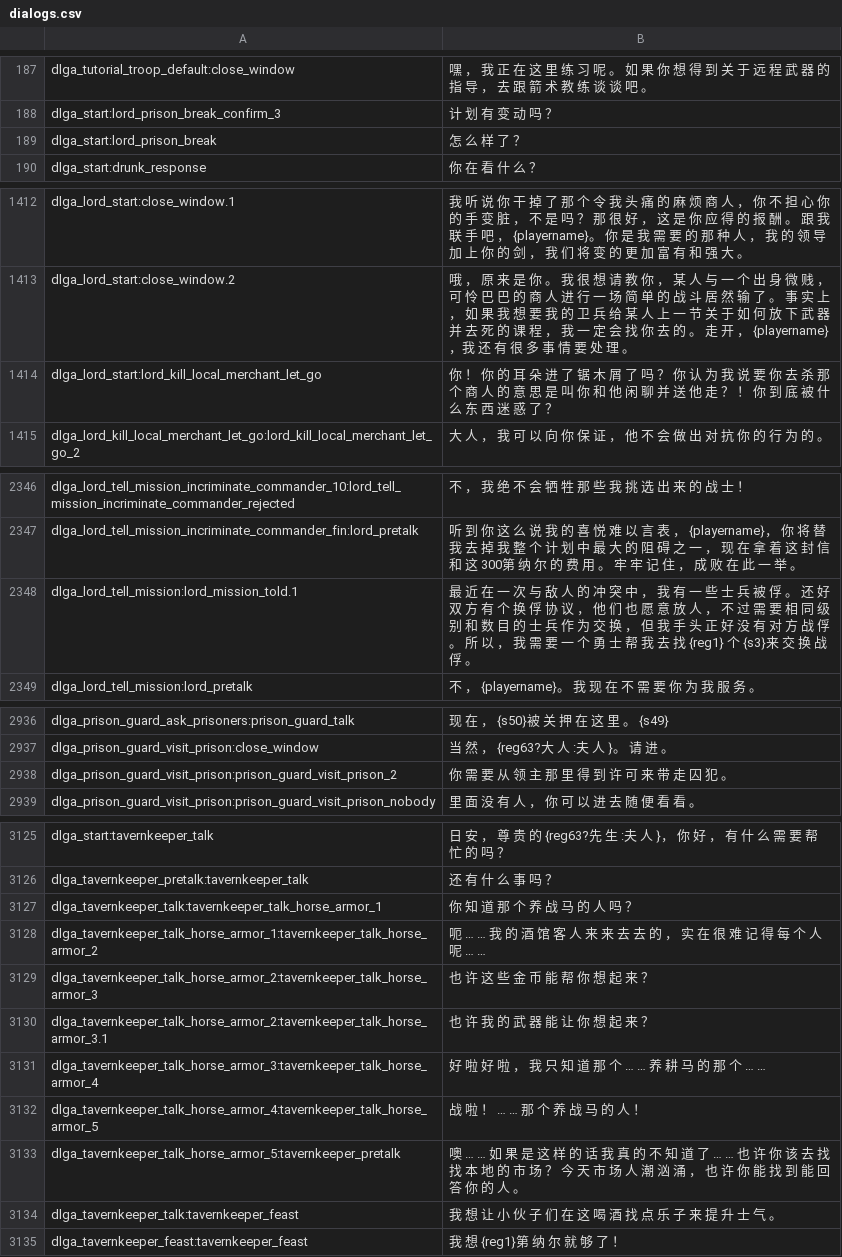
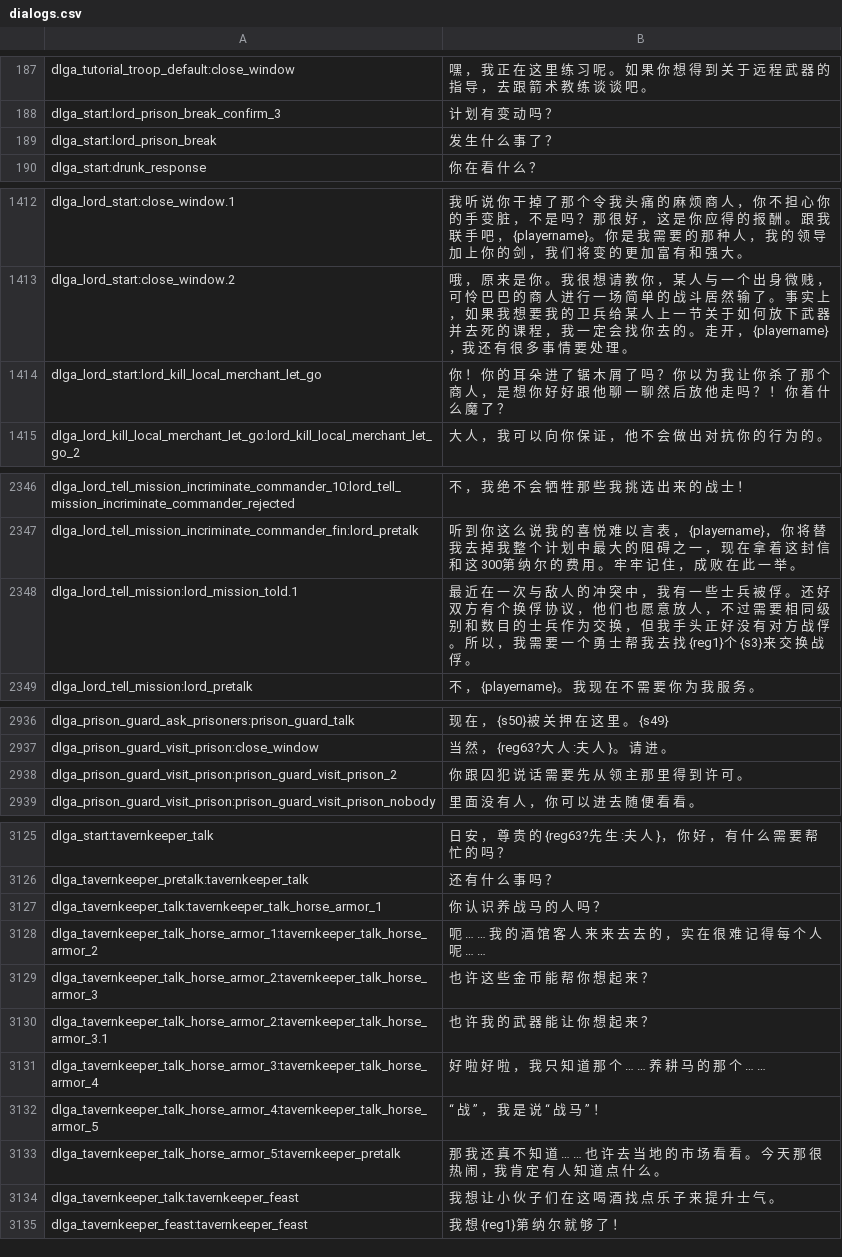
Before and after one commit to Rayforward/Pendor_ReCns, a CSV file: cns/dialogs.csv, drawn as a sheet; only a part is shown, gaps mark what is left out.

```diff
--- a/cns/dialogs.csv
+++ b/cns/dialogs.csv
@@ -188,3 +188,3 @@ dlga_tutorial_troop_default:close_window|嘿 ， 我 正 在 这 里 练 习 呢
 dlga_start:lord_prison_break_confirm_3|计 划 有 变 动 吗 ？
-dlga_start:lord_prison_break|怎 么 样 了 ？
+dlga_start:lord_prison_break|发 生 什 么 事 了 ？
 dlga_start:drunk_response|你 在 看 什 么 ？
@@ -1413,3 +1413,3 @@ dlga_lord_start:close_window.1|我 听 说 你 干 掉 了 那 个 令 我 头
 dlga_lord_start:close_window.2|哦 ， 原 来 是 你 。 我 很 想 请 教 你 ， 某 人 与 一 个 出 身 微 贱 ， 可 怜 巴 巴 的 商 人 进 行 一 场 简 单 的 战 斗 居 然 输 了 。 事 实 上 ， 如 果 我 想 要 我 的 卫 兵 给 某 人 上 一 节 关 于 如 何 放 下 武 器 并 去 死 的 课 程 ， 我 一 定 会 找 你 去 的 。 走 开 ， {playername}，我 还 有 很 多 事 情 要 处 理 。
-dlga_lord_start:lord_kill_local_merchant_let_go|你 ！ 你 的 耳 朵 进 了 锯 木 屑 了 吗 ？ 你 认 为 我 说 要 你 去 杀 那 个 商 人 的 意 思 是 叫 你 和 他 闲 聊 并 送 他 走 ？ ！ 你 到 底 被 什 么 东 西 迷 惑 了 ？
+dlga_lord_start:lord_kill_local_merchant_let_go|你 ！ 你 的 耳 朵 进 了 锯 木 屑 了 吗 ？ 你 以 为 我 让 你 杀 了 那 个 商 人 ， 是 想 你 好 好 跟 他 聊 一 聊 然 后 放 他 走 吗 ？ ！ 你 着 什 么 魔 了 ？
 dlga_lord_kill_local_merchant_let_go:lord_kill_local_merchant_let_go_2|大 人 ， 我 可 以 向 你 保 证 ， 他 不 会 做 出 对 抗 你 的 行 为 的 。
@@ -2347,3 +2347,3 @@ dlga_lord_tell_mission_incriminate_commander_10:lord_tell_mission_incriminate_co
 dlga_lord_tell_mission_incriminate_commander_fin:lord_pretalk|听 到 你 这 么 说 我 的 喜 悦 难 以 言 表 ， {playername}， 你 将 替 我 去 掉 我 整 个 计 划 中 最 大 的 阻 碍 之 一 ， 现 在 拿 着 这 封 信 和 这 300第 纳 尔 的 费 用 。 牢 牢 记 住 ， 成 败 在 此 一 举 。
-dlga_lord_tell_mission:lord_mission_told.1|最 近 在 一 次 与 敌 人 的 冲 突 中 ， 我 有 一 些 士 兵 被 俘 。 还 好 双 方 有 个 换 俘 协 议 ， 他 们 也 愿 意 放 人 ， 不 过 需 要 相 同 级 别 和 数 目 的 士 兵 作 为 交 换 ， 但 我 手 头 正 好 没 有 对 方 战 俘 。 所 以 ， 我 需 要 一 个 勇 士 帮 我 去 找 {reg1} 个 {s3}来 交 换 战 俘 。
+dlga_lord_tell_mission:lord_mission_told.1|最 近 在 一 次 与 敌 人 的 冲 突 中 ， 我 有 一 些 士 兵 被 俘 。 还 好 双 方 有 个 换 俘 协 议 ， 他 们 也 愿 意 放 人 ， 不 过 需 要 相 同 级 别 和 数 目 的 士 兵 作 为 交 换 ， 但 我 手 头 正 好 没 有 对 方 战 俘 。 所 以 ， 我 需 要 一 个 勇 士 帮 我 去 找 {reg1}个 {s3}来 交 换 战 俘 。
 dlga_lord_tell_mission:lord_pretalk|不 ， {playername}。 我 现 在 不 需 要 你 为 我 服 务 。
@@ -2937,3 +2937,3 @@ dlga_prison_guard_ask_prisoners:prison_guard_talk|现 在 ， {s50}被 关 押
 dlga_prison_guard_visit_prison:close_window|当 然 ， {reg63?大 人 :夫 人 }。 请 进 。
-dlga_prison_guard_visit_prison:prison_guard_visit_prison_2|你 需 要 从 领 主 那 里 得 到 许 可 来 带 走 囚 犯 。
+dlga_prison_guard_visit_prison:prison_guard_visit_prison_2|你 跟 囚 犯 说 话 需 要 先 从 领 主 那 里 得 到 许 可 。
 dlga_prison_guard_visit_prison:prison_guard_visit_prison_nobody|里 面 没 有 人 ， 你 可 以 进 去 随 便 看 看 。
@@ -3126,3 +3126,3 @@ dlga_start:tavernkeeper_talk|日 安 ， 尊 贵 的 {reg63?先 生 :夫 人 }
 dlga_tavernkeeper_pretalk:tavernkeeper_talk|还 有 什 么 事 吗 ？
-dlga_tavernkeeper_talk:tavernkeeper_talk_horse_armor_1|你 知 道 那 个 养 战 马 的 人 吗 ？
+dlga_tavernkeeper_talk:tavernkeeper_talk_horse_armor_1|你 认 识 养 战 马 的 人 吗 ？
 dlga_tavernkeeper_talk_horse_armor_1:tavernkeeper_talk_horse_armor_2|呃 … … 我 的 酒 馆 客 人 来 来 去 去 的 ， 实 在 很 难 记 得 每 个 人 呢 … …
@@ -3131,4 +3131,4 @@ dlga_tavernkeeper_talk_horse_armor_2:tavernkeeper_talk_horse_armor_3.1|也 许
 dlga_tavernkeeper_talk_horse_armor_3:tavernkeeper_talk_horse_armor_4|好 啦 好 啦 ， 我 只 知 道 那 个 … … 养 耕 马 的 那 个 … …
-dlga_tavernkeeper_talk_horse_armor_4:tavernkeeper_talk_horse_armor_5|战 啦 ！ … … 那 个 养 战 马 的 人 ！
-dlga_tavernkeeper_talk_horse_armor_5:tavernkeeper_pretalk|噢 … … 如 果 是 这 样 的 话 我 真 的 不 知 道 了 … … 也 许 你 该 去 找 找 本 地 的 市 场 ？ 今 天 市 场 人 潮 汹 涌 ， 也 许 你 能 找 到 能 回 答 你 的 人 。
+dlga_tavernkeeper_talk_horse_armor_4:tavernkeeper_talk_horse_armor_5|“ 战 ” ， 我 是 说 “ 战 马 ” ！
+dlga_tavernkeeper_talk_horse_armor_5:tavernkeeper_pretalk|那 我 还 真 不 知 道 … … 也 许 去 当 地 的 市 场 看 看 。 今 天 那 很 热 闹 ，我 肯 定 有 人 知 道 点 什 么 。
 dlga_tavernkeeper_talk:tavernkeeper_feast|我 想 让 小 伙 子 们 在 这 喝 酒 找 点 乐 子 来 提 升 士 气 。
```
Also changed, not shown: cns/game_menus.csv, cns/game_strings.csv, 2 other files.
